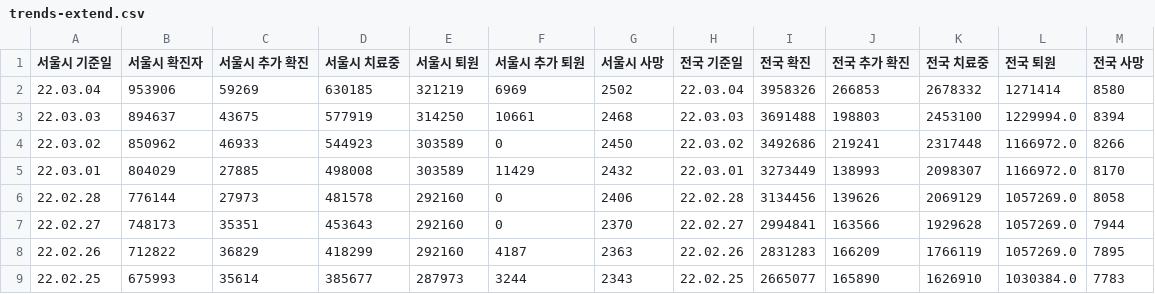
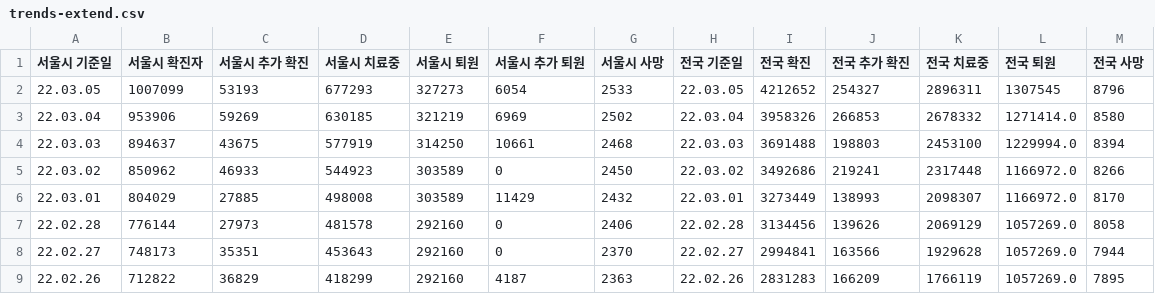
Before and after one commit to cozytk/covid_dashboard, a CSV file: data/trends-extend.csv, drawn as a sheet; only a part is shown; the shorter side is filled out with more unchanged rows.

Commit message:
cicd(csv): latest

```diff
--- a/data/trends-extend.csv
+++ b/data/trends-extend.csv
@@ -1,3 +1,4 @@
 서울시 기준일,서울시 확진자,서울시 추가 확진,서울시 치료중,서울시 퇴원,서울시 추가 퇴원,서울시 사망,전국 기준일,전국 확진,전국 추가 확진,전국 치료중,전국 퇴원,전국 사망
-22.03.04,953906,59269,630185,321219,6969,2502,22.03.04,3958326,266853,2678332,1271414,8580
+22.03.05,1007099,53193,677293,327273,6054,2533,22.03.05,4212652,254327,2896311,1307545,8796
+22.03.04,953906,59269,630185,321219,6969,2502,22.03.04,3958326,266853,2678332,1271414.0,8580
 22.03.03,894637,43675,577919,314250,10661,2468,22.03.03,3691488,198803,2453100,1229994.0,8394
```
